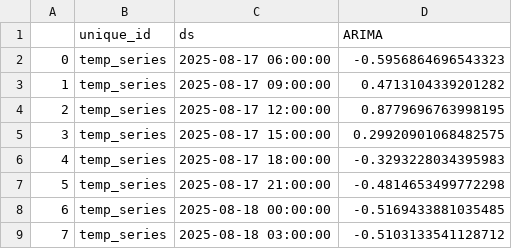
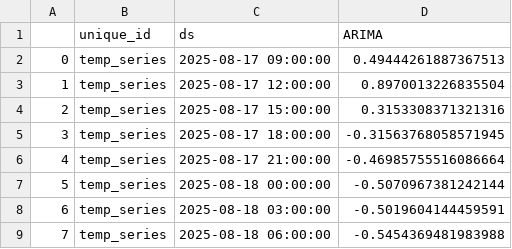
Before and after one commit to Myboo235/weather_forecast_app, a CSV file: model/sarima/sarima_forecast.csv, drawn as a sheet.

```diff
--- a/model/sarima/sarima_forecast.csv
+++ b/model/sarima/sarima_forecast.csv
@@ -1,9 +1,9 @@
 ,unique_id,ds,ARIMA
-0,temp_series,2025-08-17 06:00:00,-0.5956864696543323
-1,temp_series,2025-08-17 09:00:00,0.4713104339201282
-2,temp_series,2025-08-17 12:00:00,0.8779696763998195
-3,temp_series,2025-08-17 15:00:00,0.29920901068482575
-4,temp_series,2025-08-17 18:00:00,-0.3293228034395983
-5,temp_series,2025-08-17 21:00:00,-0.4814653499772298
-6,temp_series,2025-08-18 00:00:00,-0.5169433881035485
-7,temp_series,2025-08-18 03:00:00,-0.5103133541128712
+0,temp_series,2025-08-17 09:00:00,0.49444261887367513
+1,temp_series,2025-08-17 12:00:00,0.8970013226835504
+2,temp_series,2025-08-17 15:00:00,0.3153308371321316
+3,temp_series,2025-08-17 18:00:00,-0.31563768058571945
+4,temp_series,2025-08-17 21:00:00,-0.46985755516086664
+5,temp_series,2025-08-18 00:00:00,-0.5070967381242144
+6,temp_series,2025-08-18 03:00:00,-0.5019604144459591
+7,temp_series,2025-08-18 06:00:00,-0.5454369481983988
```
Also changed, not shown: model/sarima/sarima_forecast_reversed.csv.
